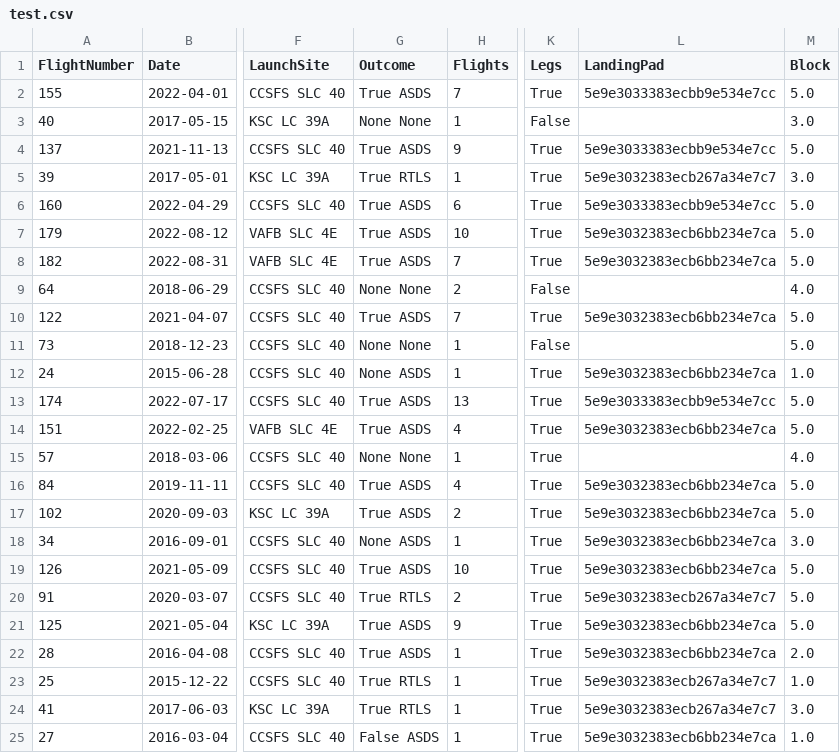
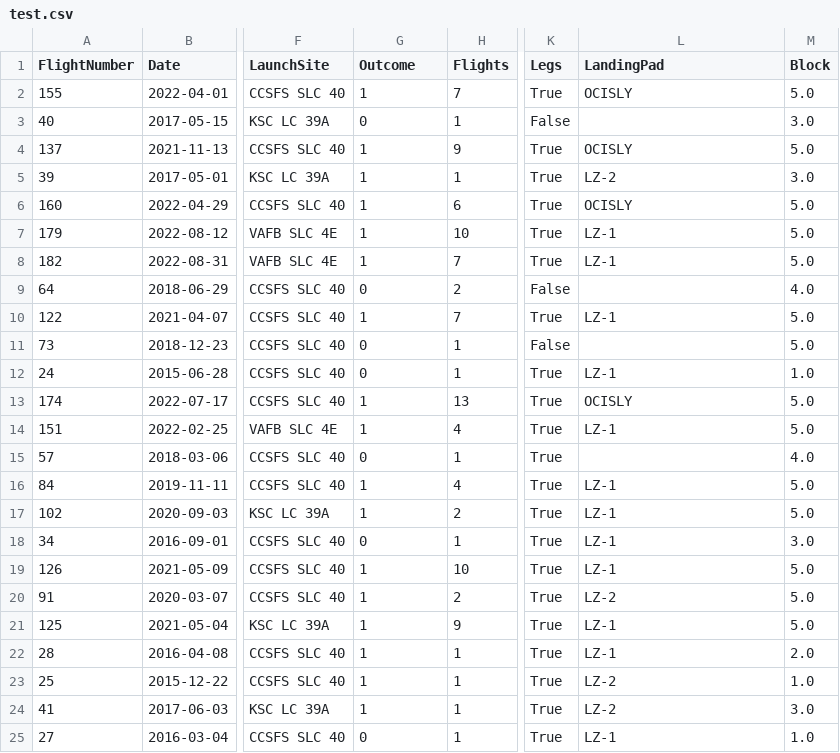
Before and after one commit to durrlov/booster_landing_ml_prediction, a CSV file: artifacts/test.csv, drawn as a sheet; only a part is shown, gaps mark what is left out; the diff covers the shown part only; the diff names each change by its address in the sheet, - before the commit and + after, or states it on an @@ line.

```diff
--- a/artifacts/test.csv
+++ b/artifacts/test.csv
-G2 (Outcome): True ASDS
+G2 (Outcome): 1
-L2 (LandingPad): 5e9e3033383ecbb9e534e7cc
+L2 (LandingPad): OCISLY
-G3 (Outcome): None None
+G3 (Outcome): 0
-G4 (Outcome): True ASDS
+G4 (Outcome): 1
-L4 (LandingPad): 5e9e3033383ecbb9e534e7cc
+L4 (LandingPad): OCISLY
-G5 (Outcome): True RTLS
+G5 (Outcome): 1
-L5 (LandingPad): 5e9e3032383ecb267a34e7c7
+L5 (LandingPad): LZ-2
-G6:G8 (Outcome): True ASDS
+G6:G8 (Outcome): 1
-L6 (LandingPad): 5e9e3033383ecbb9e534e7cc
+L6 (LandingPad): OCISLY
-L7:L8 (LandingPad): 5e9e3032383ecb6bb234e7ca
+L7:L8 (LandingPad): LZ-1
-G9 (Outcome): None None
+G9 (Outcome): 0
-G10 (Outcome): True ASDS
+G10 (Outcome): 1
-L10 (LandingPad): 5e9e3032383ecb6bb234e7ca
+L10 (LandingPad): LZ-1
-G11 (Outcome): None None
+G11 (Outcome): 0
-G12 (Outcome): None ASDS
+G12 (Outcome): 0
-L12 (LandingPad): 5e9e3032383ecb6bb234e7ca
+L12 (LandingPad): LZ-1
-G13:G14 (Outcome): True ASDS
+G13:G14 (Outcome): 1
-L13 (LandingPad): 5e9e3033383ecbb9e534e7cc
+L13 (LandingPad): OCISLY
-L14 (LandingPad): 5e9e3032383ecb6bb234e7ca
+L14 (LandingPad): LZ-1
-G15 (Outcome): None None
+G15 (Outcome): 0
-G16:G17 (Outcome): True ASDS
+G16:G17 (Outcome): 1
-L16:L19 (LandingPad): 5e9e3032383ecb6bb234e7ca
+L16:L19 (LandingPad): LZ-1
-G18 (Outcome): None ASDS
+G18 (Outcome): 0
-G19 (Outcome): True ASDS
+G19 (Outcome): 1
-G20 (Outcome): True RTLS
+G20 (Outcome): 1
-L20 (LandingPad): 5e9e3032383ecb267a34e7c7
+L20 (LandingPad): LZ-2
-G21:G22 (Outcome): True ASDS
+G21:G22 (Outcome): 1
-L21:L22 (LandingPad): 5e9e3032383ecb6bb234e7ca
+L21:L22 (LandingPad): LZ-1
-G23:G24 (Outcome): True RTLS
+G23:G24 (Outcome): 1
-L23:L24 (LandingPad): 5e9e3032383ecb267a34e7c7
+L23:L24 (LandingPad): LZ-2
-G25 (Outcome): False ASDS
+G25 (Outcome): 0
-L25 (LandingPad): 5e9e3032383ecb6bb234e7ca
+L25 (LandingPad): LZ-1
```
Also changed, not shown: 17 edited cells elsewhere in this file, artifacts/data.csv, artifacts/train.csv, 5 other files.
